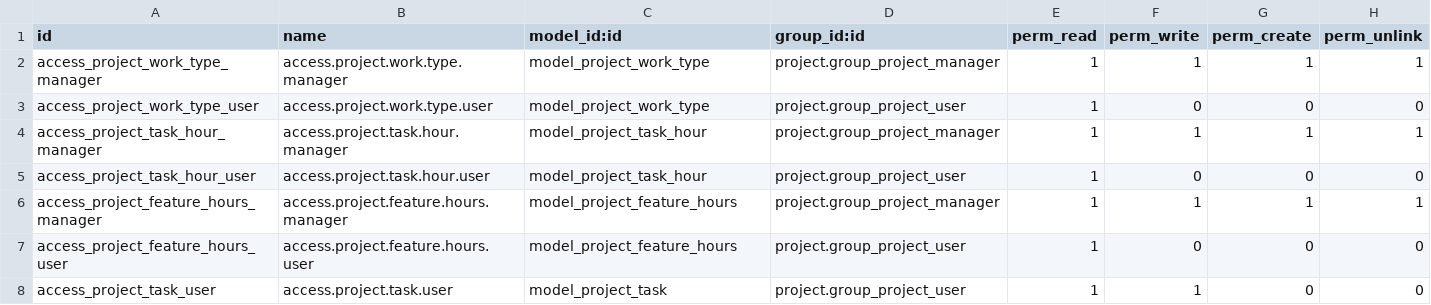
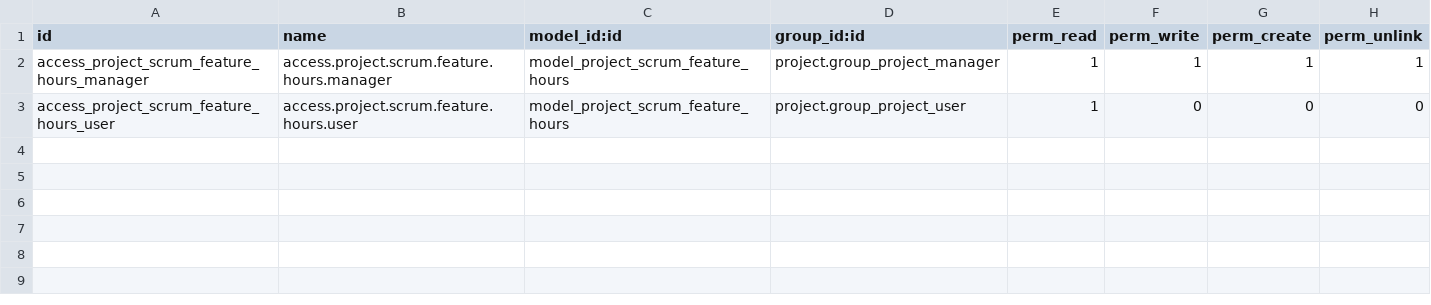
Before and after one commit to Vauxoo/addons-clearcorp, a CSV file: project_scrum_work_type/security/ir.model.access.csv, drawn as a sheet.

Commit message:
[IMP]fixing in project scrum work type

```diff
--- a/project_scrum_work_type/security/ir.model.access.csv
+++ b/project_scrum_work_type/security/ir.model.access.csv
@@ -1,8 +1,3 @@
 id,name,model_id:id,group_id:id,perm_read,perm_write,perm_create,perm_unlink
-access_project_work_type_manager,access.project.work.type.manager,model_project_work_type,project.group_project_manager,1,1,1,1
-access_project_work_type_user,access.project.work.type.user,model_project_work_type,project.group_project_user,1,0,0,0
-access_project_task_hour_manager,access.project.task.hour.manager,model_project_task_hour,project.group_project_manager,1,1,1,1
-access_project_task_hour_user,access.project.task.hour.user,model_project_task_hour,project.group_project_user,1,0,0,0
-access_project_feature_hours_manager,access.project.feature.hours.manager,model_project_feature_hours,project.group_project_manager,1,1,1,1
-access_project_feature_hours_user,access.project.feature.hours.user,model_project_feature_hours,project.group_project_user,1,0,0,0
-access_project_task_user,access.project.task.user,model_project_task,project.group_project_user,1,1,0,0
+access_project_scrum_feature_hours_manager,access.project.scrum.feature.hours.manager,model_project_scrum_feature_hours,project.group_project_manager,1,1,1,1
+access_project_scrum_feature_hours_user,access.project.scrum.feature.hours.user,model_project_scrum_feature_hours,project.group_project_user,1,0,0,0
```
Also changed, not shown: 4 other files.
